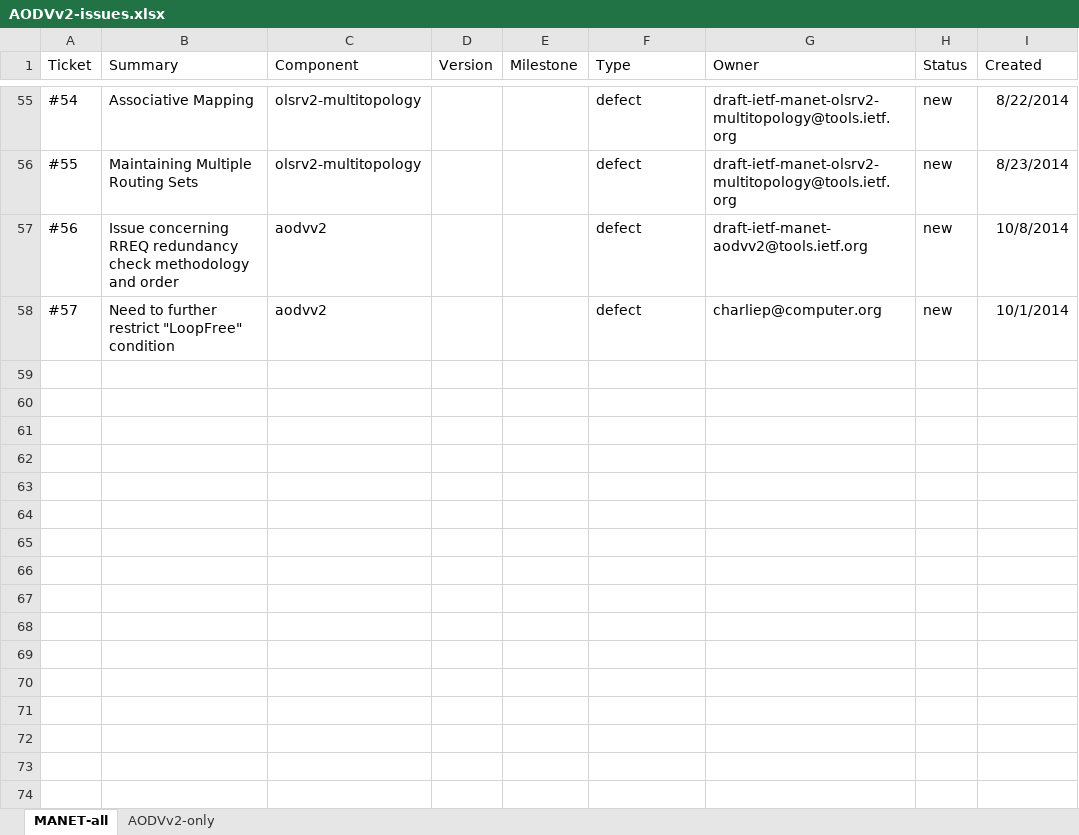
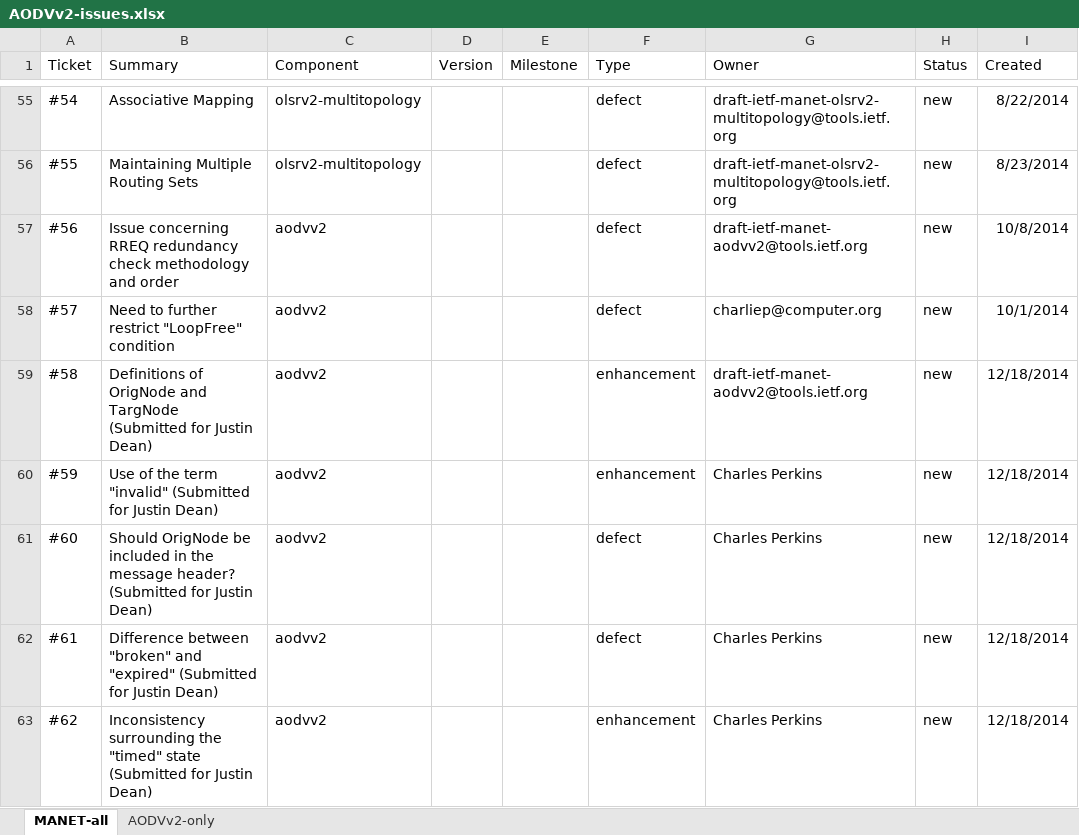
Before and after one commit to Lotterleben/AODVv2-Draft, an Excel workbook: AODVv2-issues.xlsx, sheet MANET-all, drawn as a sheet; only a part is shown, gaps mark what is left out; values as stored, in another font and other column widths than the file's, no borders; the diff names each change by its address in the sheet, - before the commit and + after, or states it on an @@ line.

Commit message:
Includes all current IETF issues from the issue tracker.

```diff
--- a/AODVv2-issues.xlsx (sheet MANET-all)
+++ b/AODVv2-issues.xlsx (sheet MANET-all)
+row 59: #58 | Definitions of OrigNode and TargNode (Submitted for Justin Dean) | aodvv2 |  |  | enhancement | draft-ietf-manet-aodvv2@tools.ietf.org | new | 12/18/2014
+row 60: #59 | Use of the term "invalid" (Submitted for Justin Dean) | aodvv2 |  |  | enhancement | Charles Perkins | new | 12/18/2014
+row 61: #60 | Should OrigNode be included in the message header? (Submitted for Justin Dean) | aodvv2 |  |  | defect | Charles Perkins | new | 12/18/2014
+row 62: #61 | Difference between "broken" and "expired" (Submitted for Justin Dean) | aodvv2 |  |  | defect | Charles Perkins | new | 12/18/2014
+row 63: #62 | Inconsistency surrounding the "timed" state (Submitted for Justin Dean) | aodvv2 |  |  | enhancement | Charles Perkins | new | 12/18/2014
```
Also changed, not shown: sheet AODVv2-only, 1 other file.
